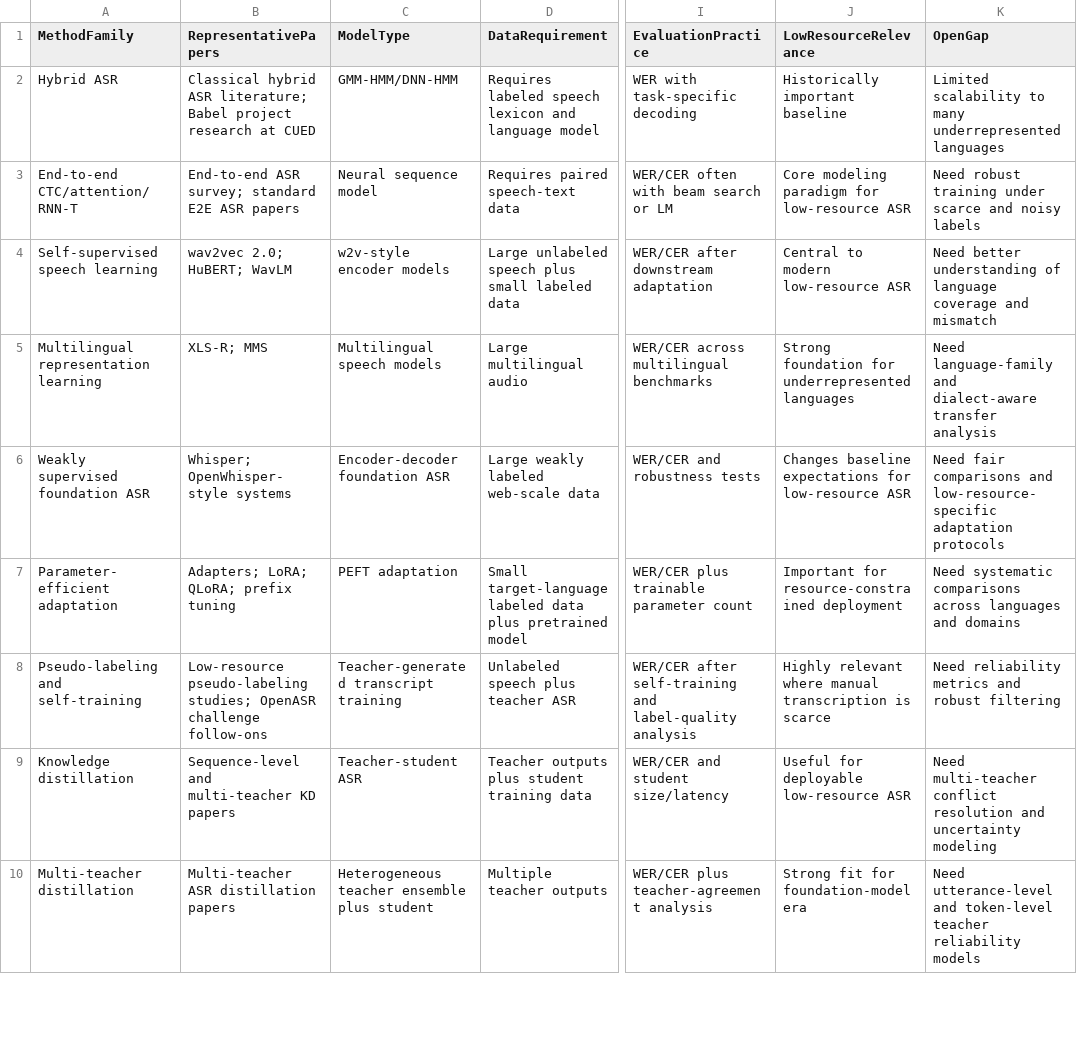
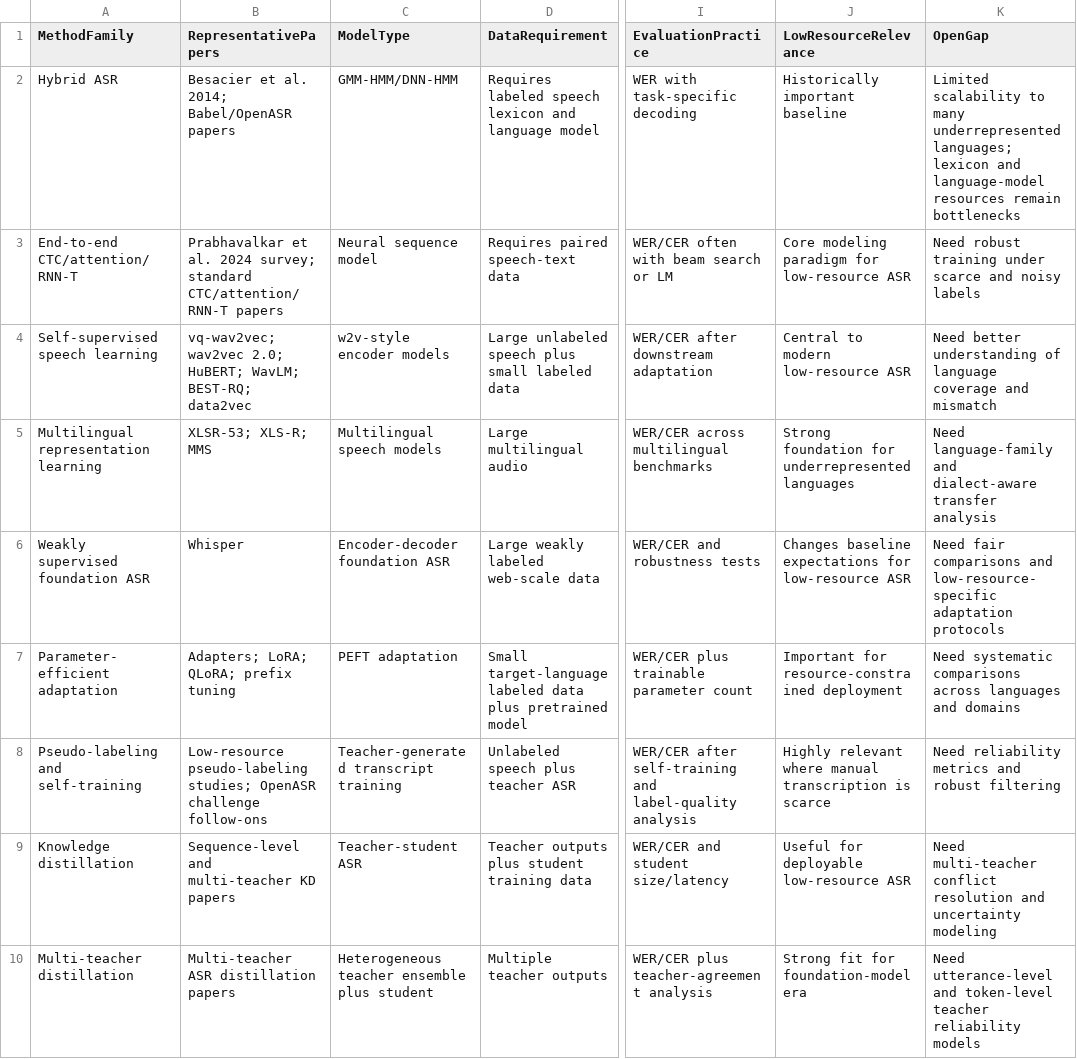
Before and after one commit to asmatkhan925/AIR_review, a CSV file: 05_synthesis_matrices/method_comparison_matrix.csv, drawn as a sheet; only a part is shown, gaps mark what is left out; the diff covers the shown part only; the diff names each change by its address in the sheet, - before the commit and + after, or states it on an @@ line.

```diff
--- a/05_synthesis_matrices/method_comparison_matrix.csv
+++ b/05_synthesis_matrices/method_comparison_matrix.csv
-B2 (RepresentativePapers): Classical hybrid ASR literature; Babel project research at CUED
+B2 (RepresentativePapers): Besacier et al. 2014; Babel/OpenASR papers
-K2 (OpenGap): …many underrepresented languages
+K2 (OpenGap): …many underrepresented languages; lexicon and language-model resources remain bottlenecks
-B3 (RepresentativePapers): End-to-end ASR survey; standard E2E ASR papers
+B3 (RepresentativePapers): Prabhavalkar et al. 2024 survey; standard CTC/attention/RNN-T papers
-B4 (RepresentativePapers): wav2vec 2.0; HuBERT; WavLM
+B4 (RepresentativePapers): vq-wav2vec; wav2vec 2.0; HuBERT; WavLM; BEST-RQ; data2vec
-B5 (RepresentativePapers): XLS-R; MMS
+B5 (RepresentativePapers): XLSR-53; XLS-R; MMS
-B6 (RepresentativePapers): Whisper; OpenWhisper-style systems
+B6 (RepresentativePapers): Whisper
```
Also changed, not shown: 4 added rows and 1 removed row elsewhere in this file.
